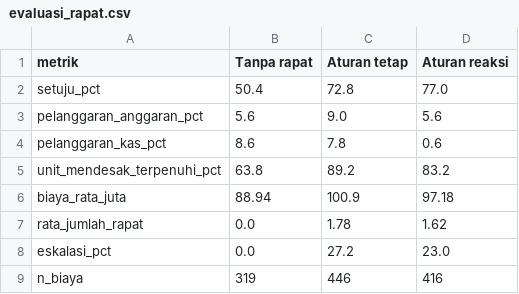
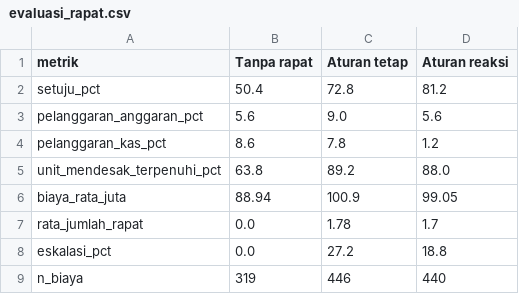
Before and after one commit to tiomkaugm/procurement-agent-implementation-simplified, a CSV file: runs/evaluasi_rapat.csv, drawn as a sheet.

```diff
--- a/runs/evaluasi_rapat.csv
+++ b/runs/evaluasi_rapat.csv
@@ -1,9 +1,9 @@
 metrik,Tanpa rapat,Aturan tetap,Aturan reaksi
-setuju_pct,50.4,72.8,77.0
+setuju_pct,50.4,72.8,81.2
 pelanggaran_anggaran_pct,5.6,9.0,5.6
-pelanggaran_kas_pct,8.6,7.8,0.6
-unit_mendesak_terpenuhi_pct,63.8,89.2,83.2
-biaya_rata_juta,88.94,100.9,97.18
-rata_jumlah_rapat,0.0,1.78,1.62
-eskalasi_pct,0.0,27.2,23.0
-n_biaya,319,446,416
+pelanggaran_kas_pct,8.6,7.8,1.2
+unit_mendesak_terpenuhi_pct,63.8,89.2,88.0
+biaya_rata_juta,88.94,100.9,99.05
+rata_jumlah_rapat,0.0,1.78,1.7
+eskalasi_pct,0.0,27.2,18.8
+n_biaya,319,446,440
```
Also changed, not shown: 3 other files.
